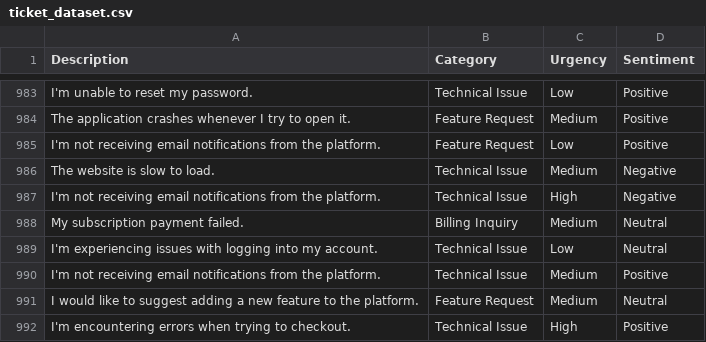
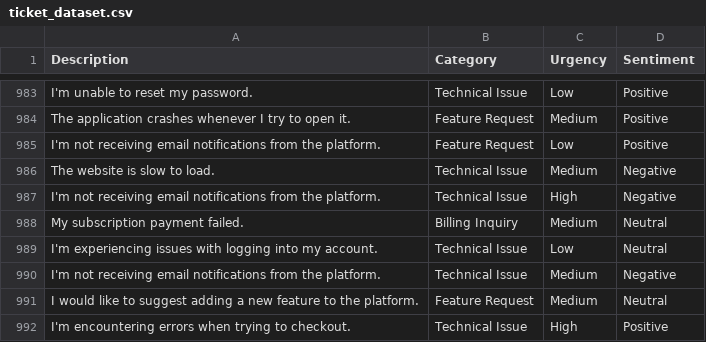
Before and after one commit to Satvik1769/tickety, a CSV file: AI/ticket_dataset.csv, drawn as a sheet; only a part is shown, gaps mark what is left out; removed rows and columns are numbered as before the commit, all else as after; the diff covers the shown part only; the diff names each change by its address in the sheet, - before the commit and + after, or states it on an @@ line.

```diff
--- a/AI/ticket_dataset.csv
+++ b/AI/ticket_dataset.csv
-row 990: I'm not receiving email notifications from the platform. | Technical Issue | Medium | Positive
+row 990: I'm not receiving email notifications from the platform. | Technical Issue | Medium | Negative
```
Also changed, not shown: 8 added rows, 8 removed rows and 10 edited cells elsewhere in this file, 18 other files.
